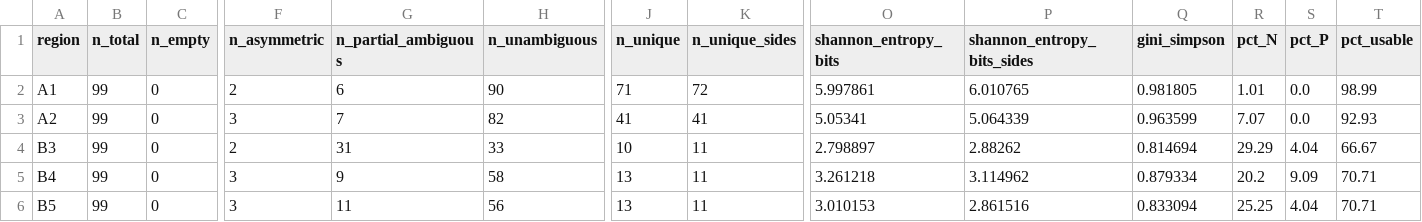
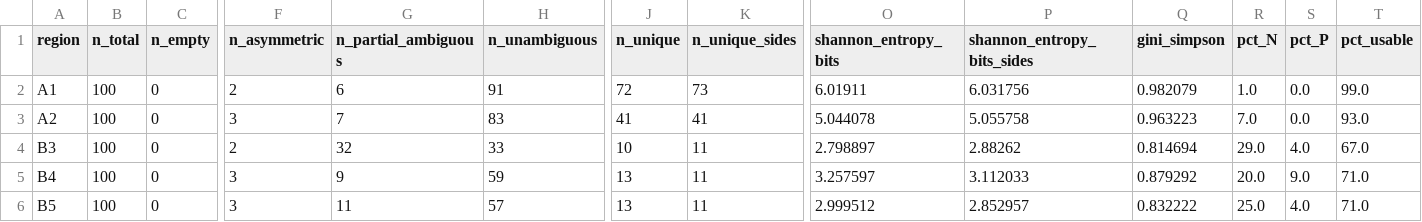
Before and after one commit to OPElement0/Niliwolf, a CSV file: region_summary.csv, drawn as a sheet; only a part is shown, gaps mark what is left out; the diff covers the shown part only; the diff names each change by its address in the sheet, - before the commit and + after, or states it on an @@ line.

```diff
--- a/region_summary.csv
+++ b/region_summary.csv
-B2:B6 (n_total): 99
+B2:B6 (n_total): 100
-H2 (n_unambiguous): 90
+H2 (n_unambiguous): 91
-J2 (n_unique): 71
+J2 (n_unique): 72
-K2 (n_unique_sides): 72
+K2 (n_unique_sides): 73
-O2 (shannon_entropy_bits): 5.997861
+O2 (shannon_entropy_bits): 6.01911
-P2 (shannon_entropy_bits_sides): 6.010765
+P2 (shannon_entropy_bits_sides): 6.031756
-Q2 (gini_simpson): 0.981805
+Q2 (gini_simpson): 0.982079
-R2 (pct_N): 1.01
+R2 (pct_N): 1.0
-T2 (pct_usable): 98.99
+T2 (pct_usable): 99.0
-H3 (n_unambiguous): 82
+H3 (n_unambiguous): 83
-O3 (shannon_entropy_bits): 5.05341
+O3 (shannon_entropy_bits): 5.044078
-P3 (shannon_entropy_bits_sides): 5.064339
+P3 (shannon_entropy_bits_sides): 5.055758
-Q3 (gini_simpson): 0.963599
+Q3 (gini_simpson): 0.963223
-R3 (pct_N): 7.07
+R3 (pct_N): 7.0
-T3 (pct_usable): 92.93
+T3 (pct_usable): 93.0
-G4 (n_partial_ambiguous): 31
+G4 (n_partial_ambiguous): 32
-R4 (pct_N): 29.29
+R4 (pct_N): 29.0
-S4 (pct_P): 4.04
+S4 (pct_P): 4.0
-T4 (pct_usable): 66.67
+T4 (pct_usable): 67.0
-H5 (n_unambiguous): 58
+H5 (n_unambiguous): 59
-O5 (shannon_entropy_bits): 3.261218
+O5 (shannon_entropy_bits): 3.257597
-P5 (shannon_entropy_bits_sides): 3.114962
+P5 (shannon_entropy_bits_sides): 3.112033
-Q5 (gini_simpson): 0.879334
+Q5 (gini_simpson): 0.879292
-R5 (pct_N): 20.2
+R5 (pct_N): 20.0
-S5 (pct_P): 9.09
+S5 (pct_P): 9.0
-T5:T6 (pct_usable): 70.71
+T5:T6 (pct_usable): 71.0
-H6 (n_unambiguous): 56
+H6 (n_unambiguous): 57
-O6 (shannon_entropy_bits): 3.010153
+O6 (shannon_entropy_bits): 2.999512
-P6 (shannon_entropy_bits_sides): 2.861516
+P6 (shannon_entropy_bits_sides): 2.852957
-Q6 (gini_simpson): 0.833094
+Q6 (gini_simpson): 0.832222
-R6 (pct_N): 25.25
+R6 (pct_N): 25.0
-S6 (pct_P): 4.04
+S6 (pct_P): 4.0
```
Also changed, not shown: 33 edited cells elsewhere in this file, color_pattern_freq.csv, identification_buckets.csv, 13 other files.
